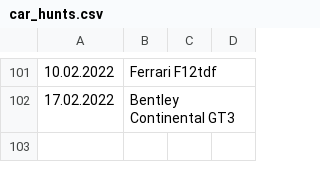
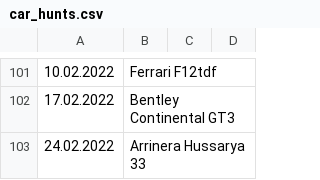
Before and after one commit to Bumblebee118/Asphalt9, a CSV file: car_hunts/car_hunts.csv, drawn as a sheet; only a part is shown, gaps mark what is left out.

Commit message:
Car Hunt 24.02.2022

```diff
--- a/car_hunts/car_hunts.csv
+++ b/car_hunts/car_hunts.csv
@@ -102 +102,2 @@
 17.02.2022;Bentley Continental GT3;;
+24.02.2022;Arrinera Hussarya 33;;
```
Also changed, not shown: 1 other file.
